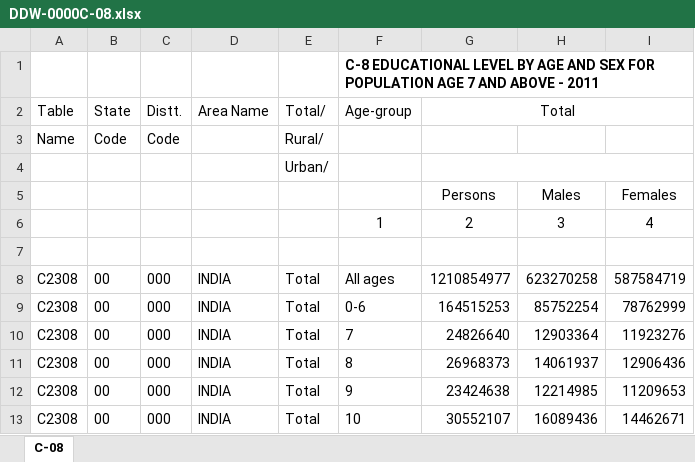
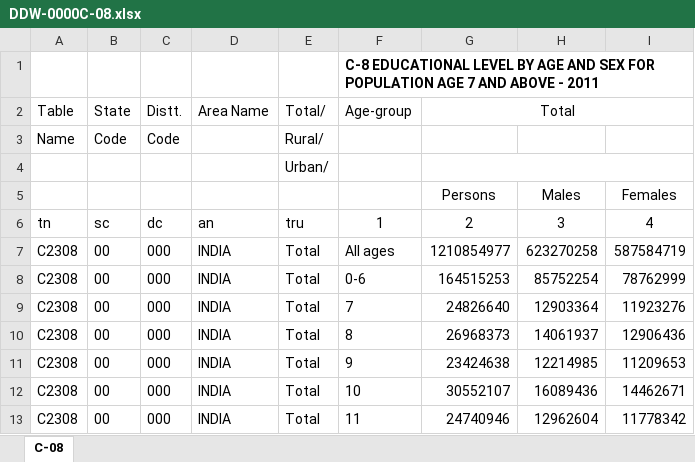
Before and after one commit to utkarshg99/CS685, an Excel workbook: Assignment 2/data/DDW-0000C-08.xlsx, sheet C-08, drawn as a sheet; only a part is shown; the shorter side is filled out with more unchanged rows; values as stored, in another font and other column widths than the file's, no borders; rows hold the shown columns only; the diff names each change by its address in the sheet, - before the commit and + after, or states it on an @@ line.

```diff
--- a/Assignment 2/data/DDW-0000C-08.xlsx (sheet C-08)
+++ b/Assignment 2/data/DDW-0000C-08.xlsx (sheet C-08)
-A6: (empty)
+A6: tn
-B6: (empty)
+B6: sc
-C6: (empty)
+C6: dc
-D6: (empty)
+D6: an
-E6: (empty)
+E6: tru
-row 7: (empty)
```
Also changed, not shown: 7 other files.
